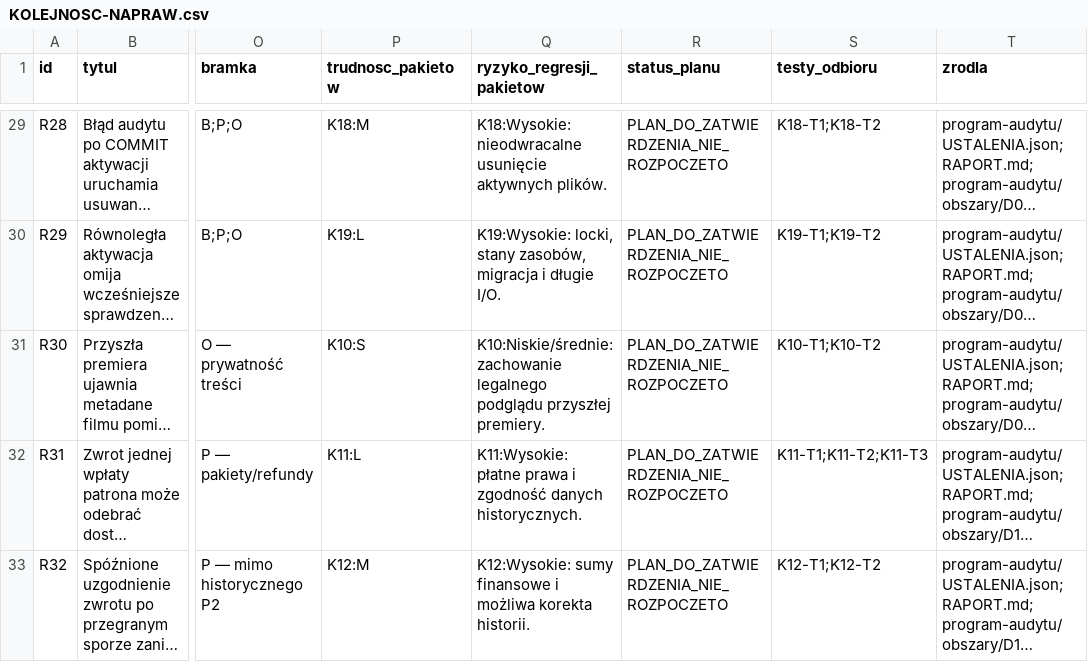
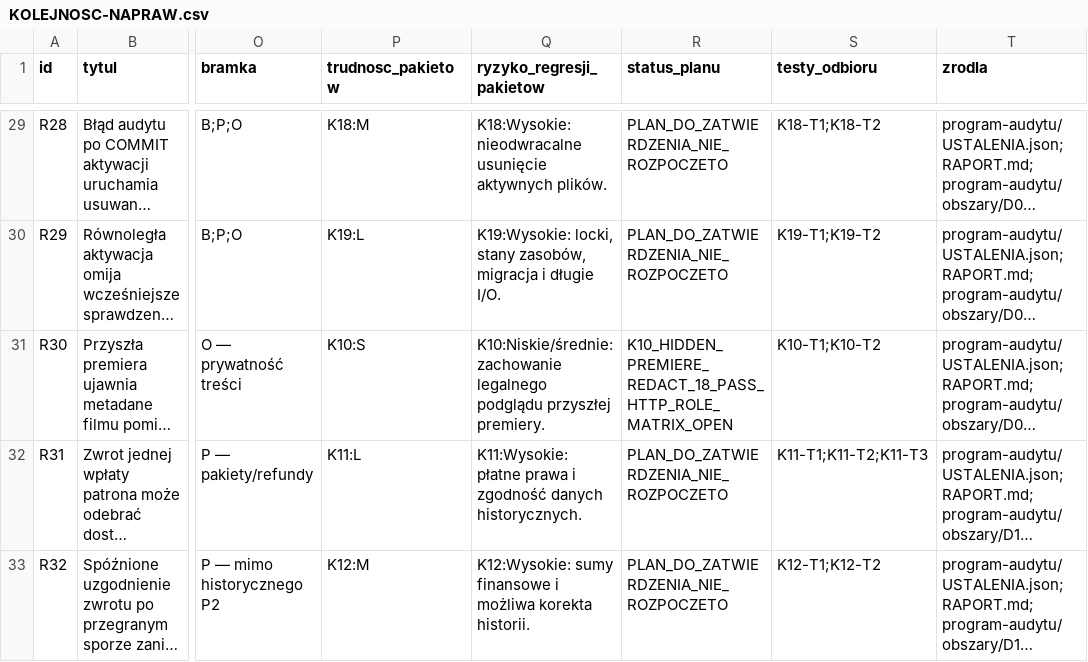
Before and after one commit to pawelekbyra/polutek-pl, a CSV file: docs/audit/2026-11-01-platform-research/KOLEJNOSC-NAPRAW.csv, drawn as a sheet; only a part is shown, gaps mark what is left out; long unchanged cells end in …; the diff names each change by its address in the sheet, - before the commit and + after, or states it on an @@ line.

```diff
--- a/docs/audit/2026-11-01-platform-research/KOLEJNOSC-NAPRAW.csv
+++ b/docs/audit/2026-11-01-platform-research/KOLEJNOSC-NAPRAW.csv
-R31 (status_planu): PLAN_DO_ZATWIERDZENIA_NIE_ROZPOCZETO
+R31 (status_planu): K10_HIDDEN_PREMIERE_REDACT_18_PASS_HTTP_ROLE_MATRIX_OPEN
```
Also changed, not shown: 13 other files.
